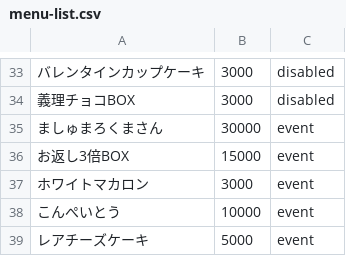
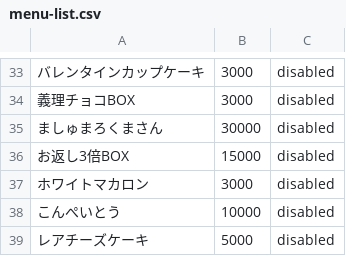
Before and after one commit to IKKAR-Z/neko-regi, a CSV file: menu-list.csv, drawn as a sheet; only a part is shown, gaps mark what is left out.

Commit message:
Update menu-list.csv

```diff
--- a/menu-list.csv
+++ b/menu-list.csv
@@ -34,6 +34,6 @@
 義理チョコBOX,3000,disabled
-ましゅまろくまさん,30000,event
-お返し3倍BOX,15000,event
-ホワイトマカロン,3000,event
-こんぺいとう,10000,event
-レアチーズケーキ,5000,event
+ましゅまろくまさん,30000,disabled
+お返し3倍BOX,15000,disabled
+ホワイトマカロン,3000,disabled
+こんぺいとう,10000,disabled
+レアチーズケーキ,5000,disabled
```
